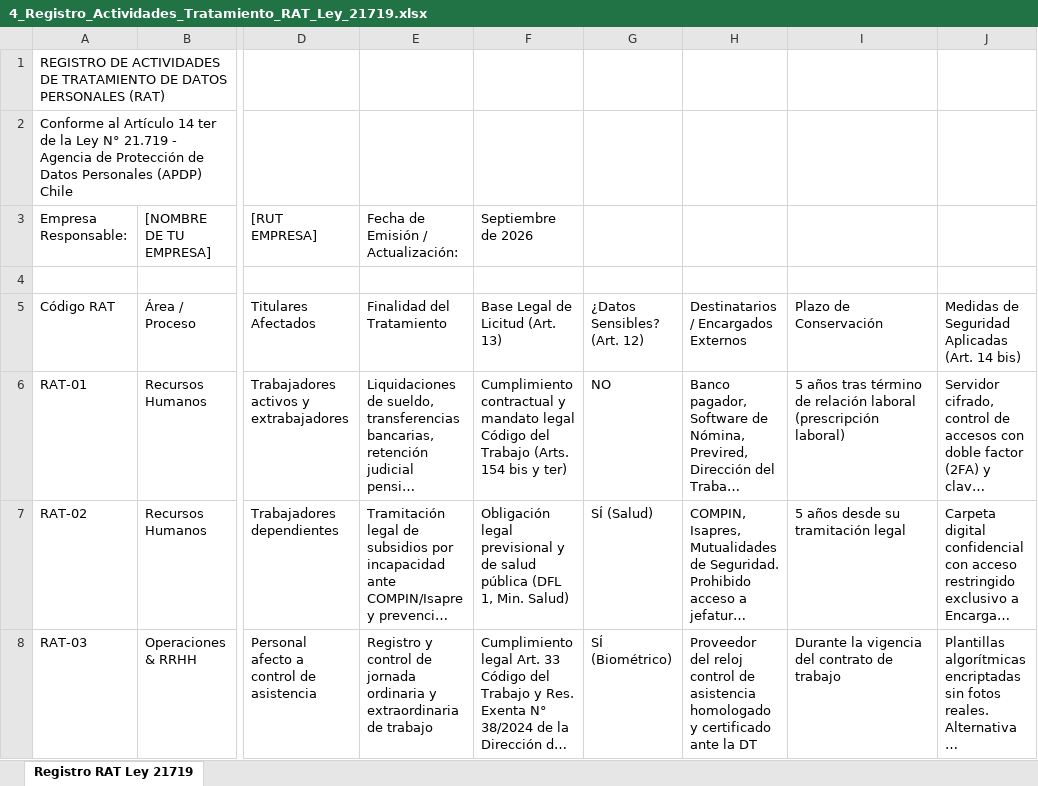
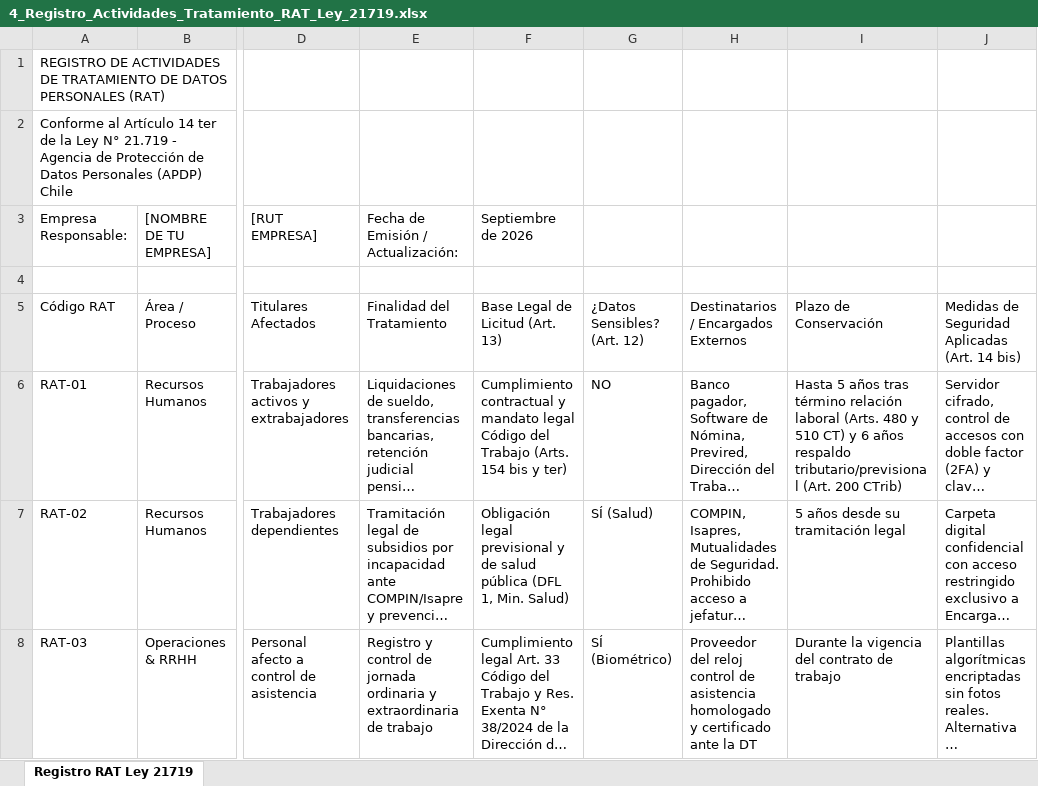
Before and after one commit to Huspar/calculolaboral, an Excel workbook: api/assets/kit_datos_files/4_Registro_Actividades_Tratamiento_RAT_Ley_21719.xlsx, sheet Registro RAT Ley 21719, drawn as a sheet; only a part is shown, gaps mark what is left out; long unchanged cells end in …; values as stored, in another font and other column widths than the file's, no borders; the diff names each change by its address in the sheet, - before the commit and + after, or states it on an @@ line.

Commit message:
fix(kit-datos): refinar plazos legales Ley 21.719 (ARCOP 30 dias corridos, estandar 72h brechas, cita Art 14 sexies) y anadir Doc 7 Test DPO

```diff
--- a/api/assets/kit_datos_files/4_Registro_Actividades_Tratamiento_RAT_Ley_21719.xlsx (sheet Registro RAT Ley 21719)
+++ b/api/assets/kit_datos_files/4_Registro_Actividades_Tratamiento_RAT_Ley_21719.xlsx (sheet Registro RAT Ley 21719)
-I6: 5 años tras término de relación laboral (prescripción laboral)
+I6: Hasta 5 años tras término relación laboral (Arts. 480 y 510 CT) y 6 años respaldo tributario/previsional (Art. 200 CTrib)
```
Also changed, not shown: 12 other files.
